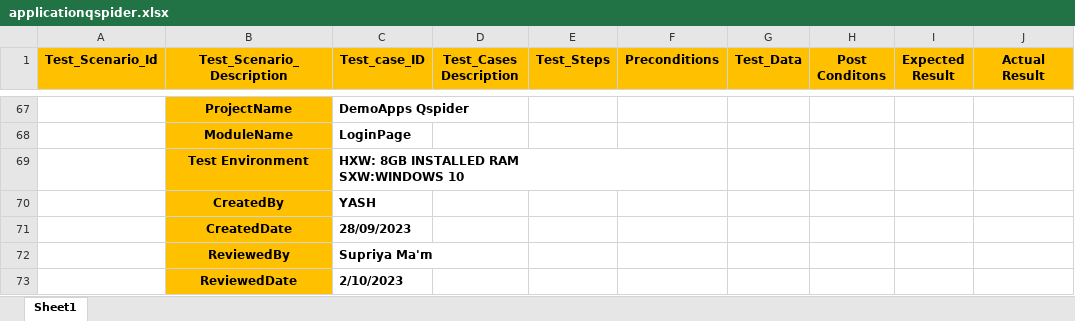
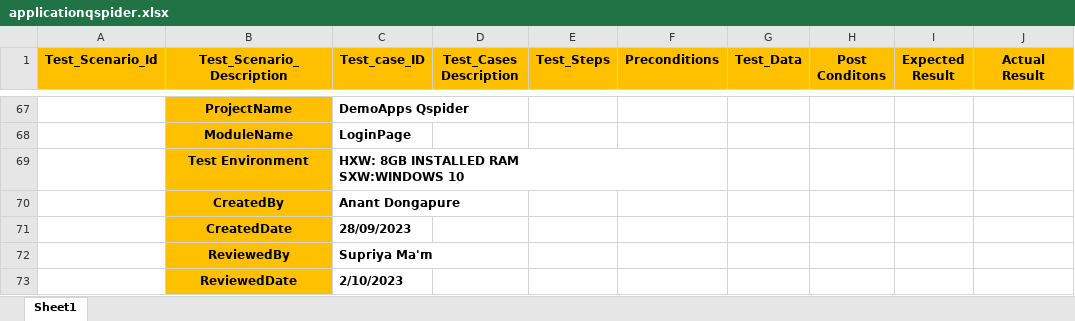
Before and after one commit to anantdongapure4/Qspider-Defect, an Excel workbook: applicationqspider.xlsx, sheet Sheet1, drawn as a sheet; only a part is shown, gaps mark what is left out; values as stored, in another font and other column widths than the file's, no borders; the diff names each change by its address in the sheet, - before the commit and + after, or states it on an @@ line.

Commit message:
Add files via upload

```diff
--- a/applicationqspider.xlsx (sheet Sheet1)
+++ b/applicationqspider.xlsx (sheet Sheet1)
-C70 (Test_case_ID): YASH
+C70 (Test_case_ID): Anant Dongapure
```
